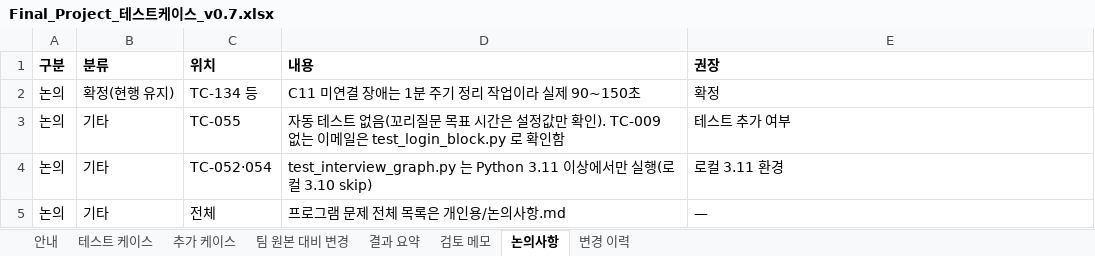
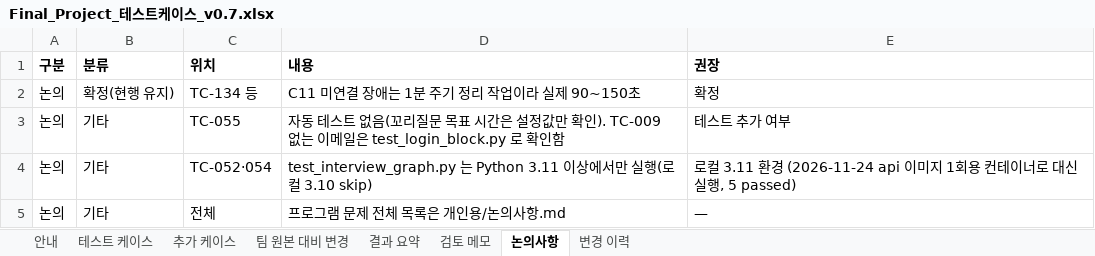
Before and after one commit to Jiwoong-im98/Final_project_team, an Excel workbook: 공통프로젝트 발표용/개인용/Final_Project_테스트케이스_v0.7.xlsx, sheet 논의사항, drawn as a sheet; values as stored, in another font and other column widths than the file's, no borders; the diff names each change by its address in the sheet, - before the commit and + after, or states it on an @@ line.

```diff
--- a/공통프로젝트 발표용/개인용/Final_Project_테스트케이스_v0.7.xlsx (sheet 논의사항)
+++ b/공통프로젝트 발표용/개인용/Final_Project_테스트케이스_v0.7.xlsx (sheet 논의사항)
-E4 (권장): 로컬 3.11 환경
+E4 (권장): 로컬 3.11 환경 (2026-11-24 api 이미지 1회용 컨테이너로 대신 실행, 5 passed)
```
Also changed, not shown: sheet 변경 이력, sheet 추가 케이스, sheet 테스트 케이스, sheet 안내, 5 other files.
